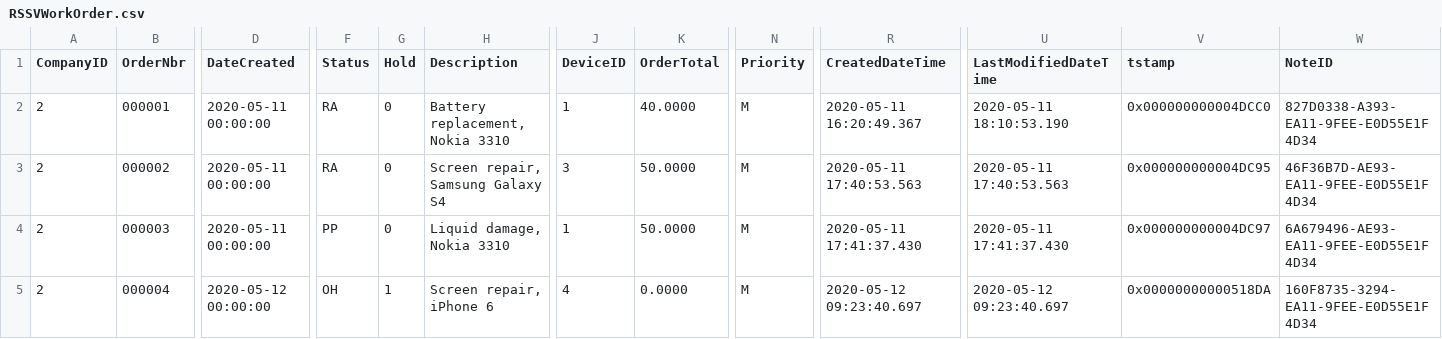
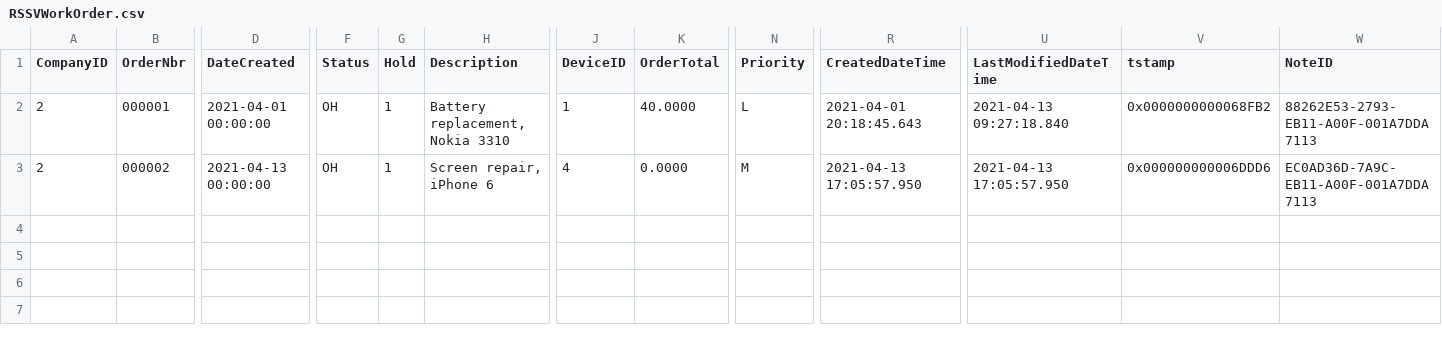
Before and after one commit to feeling-free/AcumaticaRestAPIHelper, a CSV file: Customization/T220/PhoneRepairShop/InputData/RSSVWorkOrder.csv, drawn as a sheet; only a part is shown, gaps mark what is left out; rows hold the shown columns only; the diff covers the shown part only; the diff names each change by its address in the sheet, - before the commit and + after, or states it on an @@ line.

Commit message:
AC-190682: Update files for InputData

```diff
--- a/Customization/T220/PhoneRepairShop/InputData/RSSVWorkOrder.csv
+++ b/Customization/T220/PhoneRepairShop/InputData/RSSVWorkOrder.csv
-D2 (DateCreated): 2020-05-11 00:00:00
+D2 (DateCreated): 2021-04-01 00:00:00
-F2:F3 (Status): RA
+F2:F3 (Status): OH
-G2:G3 (Hold): 0
+G2:G3 (Hold): 1
-N2 (Priority): M
+N2 (Priority): L
-R2 (CreatedDateTime): 2020-05-11 16:20:49.367
+R2 (CreatedDateTime): 2021-04-01 20:18:45.643
-U2 (LastModifiedDateTime): 2020-05-11 18:10:53.190
+U2 (LastModifiedDateTime): 2021-04-13 09:27:18.840
-V2 (tstamp): 0x000000000004DCC0
+V2 (tstamp): 0x0000000000068FB2
-W2 (NoteID): 827D0338-A393-EA11-9FEE-E0D55E1F4D34
+W2 (NoteID): 88262E53-2793-EB11-A00F-001A7DDA7113
-D3 (DateCreated): 2020-05-11 00:00:00
+D3 (DateCreated): 2021-04-13 00:00:00
-H3 (Description): Screen repair, Samsung Galaxy S4
+H3 (Description): Screen repair, iPhone 6
-J3 (DeviceID): 3
+J3 (DeviceID): 4
-K3 (OrderTotal): 50.0000
+K3 (OrderTotal): 0.0000
-R3 (CreatedDateTime): 2020-05-11 17:40:53.563
+R3 (CreatedDateTime): 2021-04-13 17:05:57.950
-U3 (LastModifiedDateTime): 2020-05-11 17:40:53.563
+U3 (LastModifiedDateTime): 2021-04-13 17:05:57.950
-V3 (tstamp): 0x000000000004DC95
+V3 (tstamp): 0x000000000006DDD6
-W3 (NoteID): 46F36B7D-AE93-EA11-9FEE-E0D55E1F4D34
+W3 (NoteID): EC0AD36D-7A9C-EB11-A00F-001A7DDA7113
-row 4: 2 | 000003 | 2020-05-11 00:00:00 | PP | 0 | Liquid damage, Nokia 3310 | 1 | 50.0000 | M | 2020-05-11 17:41:37.430 | 2020-05-11 17:41:37.430 | 0x000000000004DC97 | 6A679496-AE93-EA11-9FEE-E0D55E1F4D34
-row 5: 2 | 000004 | 2020-05-12 00:00:00 | OH | 1 | Screen repair, iPhone 6 | 4 | 0.0000 | M | 2020-05-12 09:23:40.697 | 2020-05-12 09:23:40.697 | 0x00000000000518DA | 160F8735-3294-EA11-9FEE-E0D55E1F4D34
```
Also changed, not shown: 1 edited cell elsewhere in this file, Customization/T220/PhoneRepairShop/InputData/RSSVSetup.csv.
